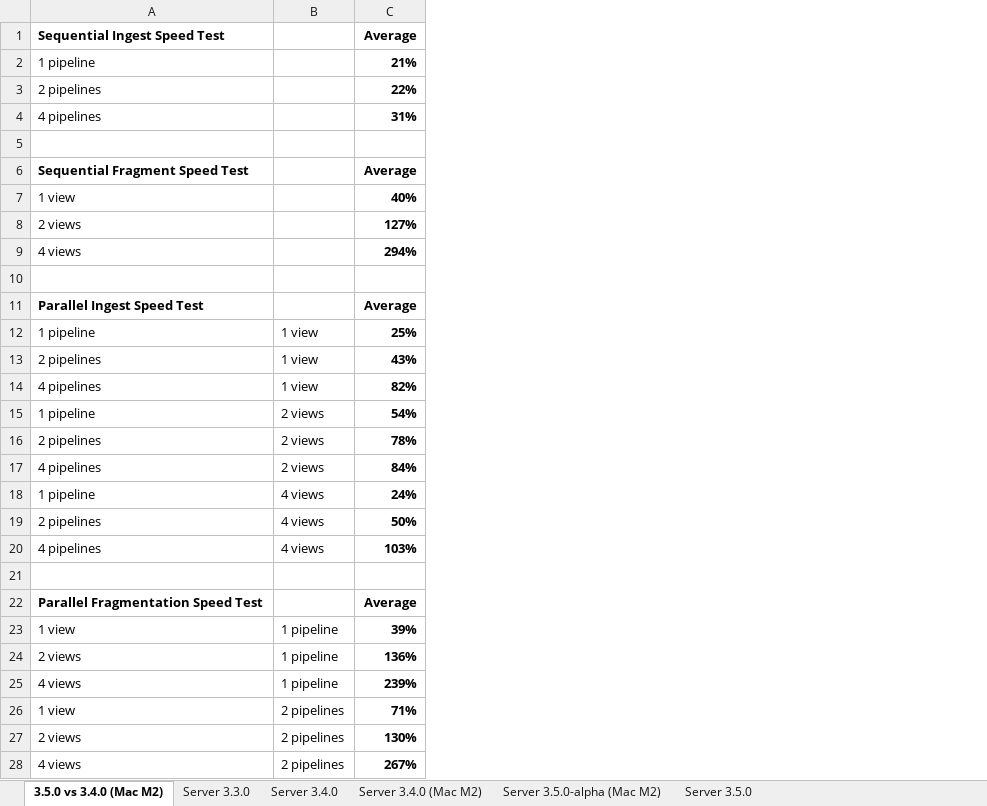
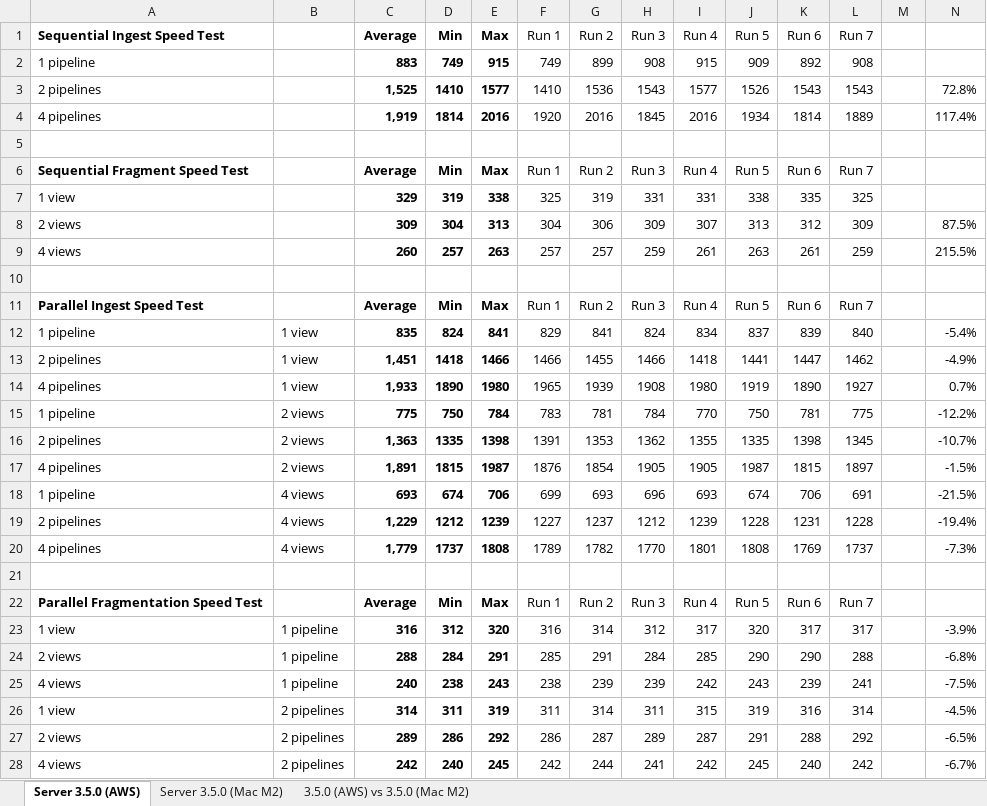
Before and after one commit to Informatievlaanderen/VSDS-LDES-performance-testing, an Excel workbook: load-testing/server/results.xlsx, sheet Server 3.5.0 (AWS), drawn as a sheet; only a part is shown; values as stored, in another font and other column widths than the file's, no borders; the diff covers the shown part only; the diff names each change by its address in the sheet, - before the commit and + after, or states it on an @@ line.

```diff
--- a/load-testing/server/results.xlsx (sheet Server 3.5.0 (AWS))
+++ b/load-testing/server/results.xlsx (sheet Server 3.5.0 (AWS))
-sheet tab: 3.5.0 vs 3.4.0 (Mac M2)
+sheet tab: Server 3.5.0 (AWS)
-sheet tab: Server 3.3.0
+sheet tab: Server 3.5.0 (Mac M2)
-sheet tab: Server 3.4.0
+sheet tab: 3.5.0 (AWS) vs 3.5.0 (Mac M2)
-sheet tab: Server 3.4.0 (Mac M2)
-sheet tab: Server 3.5.0-alpha (Mac M2)
-sheet tab: Server 3.5.0
+column D (Min), rows 2-28: 749 | 1410 | 1814 |  | Min | 319 | 304 | 257 |  | Min | 824 | 1418 | 1890 | 750 | 1335 | 1815 | 674 | 1212 | 1737 |  | Min | 312 | 284 | 238 | 311 | 286 | 240
+column E (Max), rows 2-28: 915 | 1577 | 2016 |  | Max | 338 | 313 | 263 |  | Max | 841 | 1466 | 1980 | 784 | 1398 | 1987 | 706 | 1239 | 1808 |  | Max | 320 | 291 | 243 | 319 | 292 | 245
+column F (Run 1), rows 2-28: 749 | 1410 | 1920 |  | Run 1 | 325 | 304 | 257 |  | Run 1 | 829 | 1466 | 1965 | 783 | 1391 | 1876 | 699 | 1227 | 1789 |  | Run 1 | 316 | 285 | 238 | 311 | 286 | 242
+column G (Run 2), rows 2-28: 899 | 1536 | 2016 |  | Run 2 | 319 | 306 | 257 |  | Run 2 | 841 | 1455 | 1939 | 781 | 1353 | 1854 | 693 | 1237 | 1782 |  | Run 2 | 314 | 291 | 239 | 314 | 287 | 244
+column H (Run 3), rows 2-28: 908 | 1543 | 1845 |  | Run 3 | 331 | 309 | 259 |  | Run 3 | 824 | 1466 | 1908 | 784 | 1362 | 1905 | 696 | 1212 | 1770 |  | Run 3 | 312 | 284 | 239 | 311 | 289 | 241
+column I (Run 4), rows 2-28: 915 | 1577 | 2016 |  | Run 4 | 331 | 307 | 261 |  | Run 4 | 834 | 1418 | 1980 | 770 | 1355 | 1905 | 693 | 1239 | 1801 |  | Run 4 | 317 | 285 | 242 | 315 | 287 | 242
+column J (Run 5), rows 2-28: 909 | 1526 | 1934 |  | Run 5 | 338 | 313 | 263 |  | Run 5 | 837 | 1441 | 1919 | 750 | 1335 | 1987 | 674 | 1228 | 1808 |  | Run 5 | 320 | 290 | 243 | 319 | 291 | 245
+column K (Run 6), rows 2-28: 892 | 1543 | 1814 |  | Run 6 | 335 | 312 | 261 |  | Run 6 | 839 | 1447 | 1890 | 781 | 1398 | 1815 | 706 | 1231 | 1769 |  | Run 6 | 317 | 290 | 239 | 316 | 288 | 240
+column L (Run 7), rows 2-28: 908 | 1543 | 1889 |  | Run 7 | 325 | 309 | 259 |  | Run 7 | 840 | 1462 | 1927 | 775 | 1345 | 1897 | 691 | 1228 | 1737 |  | Run 7 | 317 | 288 | 241 | 314 | 292 | 242
+column M, empty
+column N, rows 3-28: 72.8% | 117.4% |  |  |  | 87.5% | 215.5% |  |  | -5.4% | -4.9% | 0.7% | -12.2% | -10.7% | -1.5% | -21.5% | -19.4% | -7.3% |  |  | -3.9% | -6.8% | -7.5% | -4.5% | -6.5% | -6.7%
-C2 (Average): 21%
+C2 (Average): 883
-C3 (Average): 22%
+C3 (Average): 1,525
-C4 (Average): 31%
+C4 (Average): 1,919
-C7 (Average): 40%
+C7 (Average): 329
-C8 (Average): 127%
+C8 (Average): 309
-C9 (Average): 294%
+C9 (Average): 260
-C12 (Average): 25%
+C12 (Average): 835
-C13 (Average): 43%
+C13 (Average): 1,451
-C14 (Average): 82%
+C14 (Average): 1,933
-C15 (Average): 54%
+C15 (Average): 775
-C16 (Average): 78%
+C16 (Average): 1,363
-C17 (Average): 84%
+C17 (Average): 1,891
-C18 (Average): 24%
+C18 (Average): 693
-C19 (Average): 50%
+C19 (Average): 1,229
-C20 (Average): 103%
+C20 (Average): 1,779
-C23 (Average): 39%
+C23 (Average): 316
-C24 (Average): 136%
+C24 (Average): 288
-C25 (Average): 239%
+C25 (Average): 240
-C26 (Average): 71%
+C26 (Average): 314
-C27 (Average): 130%
+C27 (Average): 289
-C28 (Average): 267%
+C28 (Average): 242
```
Also changed, not shown: 11 edited cells elsewhere in this sheet, sheet Server 3.5.0 (Mac M2), sheet 3.5.0 (AWS) vs 3.5.0 (Mac M2), 1 other file.
